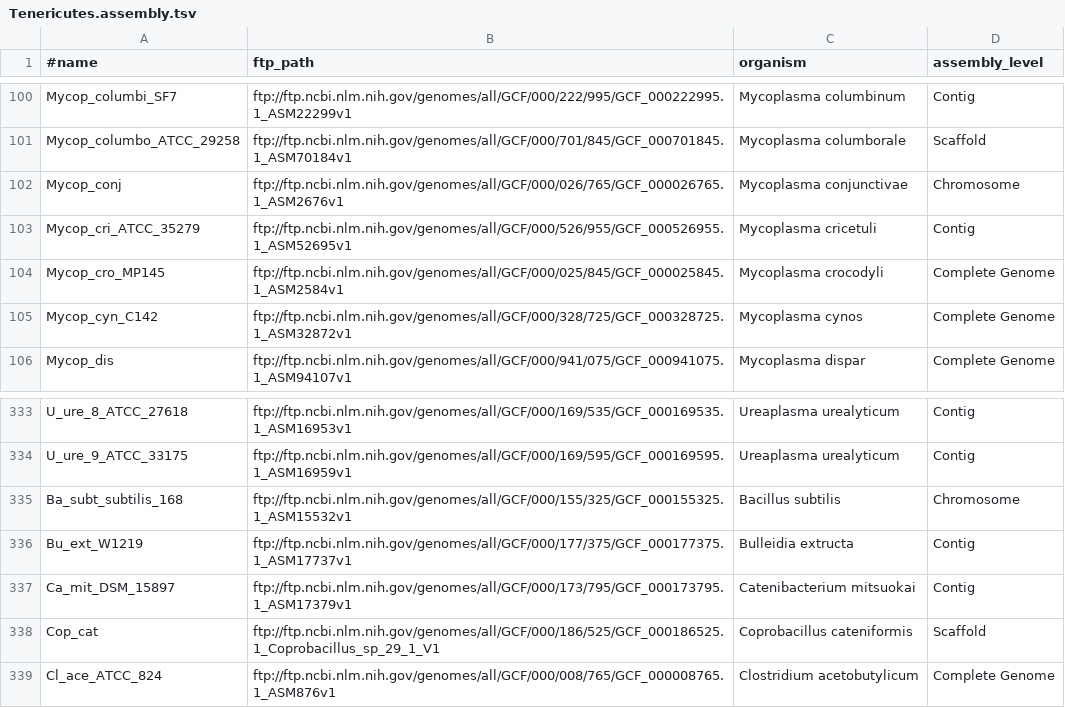
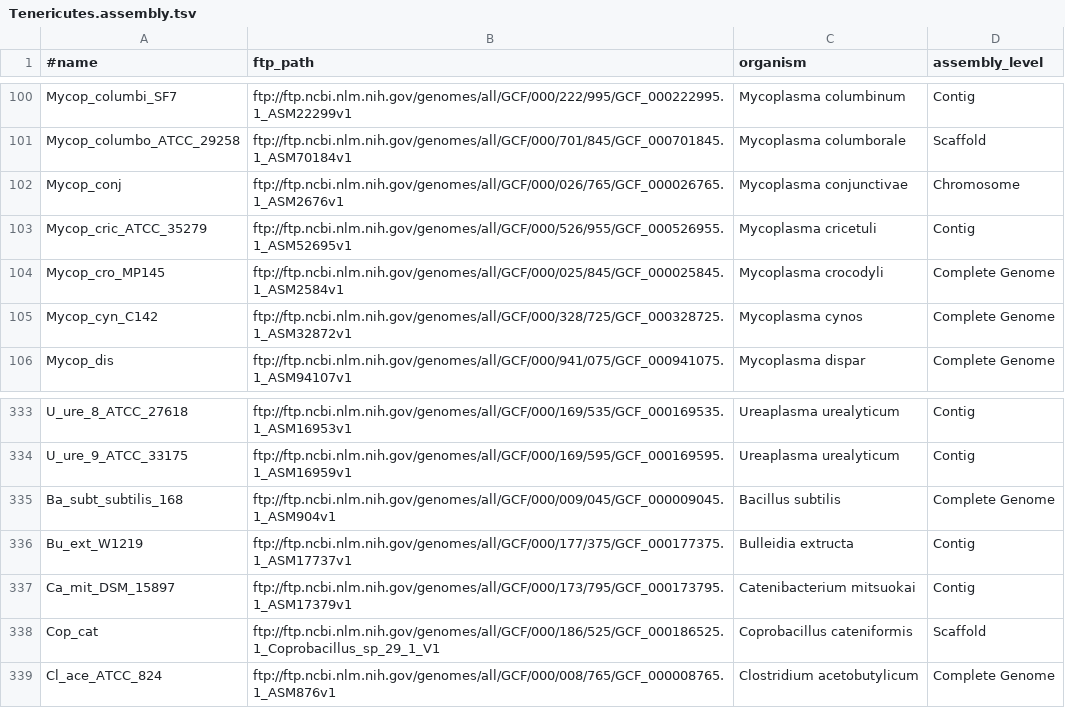
Before and after one commit to wang-q/withncbi, a TSV file: pop/Tenericutes.assembly.tsv, drawn as a sheet; only a part is shown, gaps mark what is left out; the diff covers the shown part only.

```diff
--- a/pop/Tenericutes.assembly.tsv
+++ b/pop/Tenericutes.assembly.tsv
@@ -102,3 +102,3 @@ Mycop_columbo_ATCC_29258	ftp://ftp.ncbi.nlm.nih.gov/genomes/all/GCF/000/701/845/
 Mycop_conj	ftp://ftp.ncbi.nlm.nih.gov/genomes/all/GCF/000/026/765/GCF_000026765.1_ASM2676v1	Mycoplasma conjunctivae	Chromosome
-Mycop_cri_ATCC_35279	ftp://ftp.ncbi.nlm.nih.gov/genomes/all/GCF/000/526/955/GCF_000526955.1_ASM52695v1	Mycoplasma cricetuli	Contig
+Mycop_cric_ATCC_35279	ftp://ftp.ncbi.nlm.nih.gov/genomes/all/GCF/000/526/955/GCF_000526955.1_ASM52695v1	Mycoplasma cricetuli	Contig
 Mycop_cro_MP145	ftp://ftp.ncbi.nlm.nih.gov/genomes/all/GCF/000/025/845/GCF_000025845.1_ASM2584v1	Mycoplasma crocodyli	Complete Genome
@@ -334,3 +334,3 @@ U_ure_8_ATCC_27618	ftp://ftp.ncbi.nlm.nih.gov/genomes/all/GCF/000/169/535/GCF_00
 U_ure_9_ATCC_33175	ftp://ftp.ncbi.nlm.nih.gov/genomes/all/GCF/000/169/595/GCF_000169595.1_ASM16959v1	Ureaplasma urealyticum	Contig
-Ba_subt_subtilis_168	ftp://ftp.ncbi.nlm.nih.gov/genomes/all/GCF/000/155/325/GCF_000155325.1_ASM15532v1	Bacillus subtilis	Chromosome
+Ba_subt_subtilis_168	ftp://ftp.ncbi.nlm.nih.gov/genomes/all/GCF/000/009/045/GCF_000009045.1_ASM904v1	Bacillus subtilis	Complete Genome
 Bu_ext_W1219	ftp://ftp.ncbi.nlm.nih.gov/genomes/all/GCF/000/177/375/GCF_000177375.1_ASM17737v1	Bulleidia extructa	Contig
```
Also changed, not shown: 28 edited cells elsewhere in this file.
